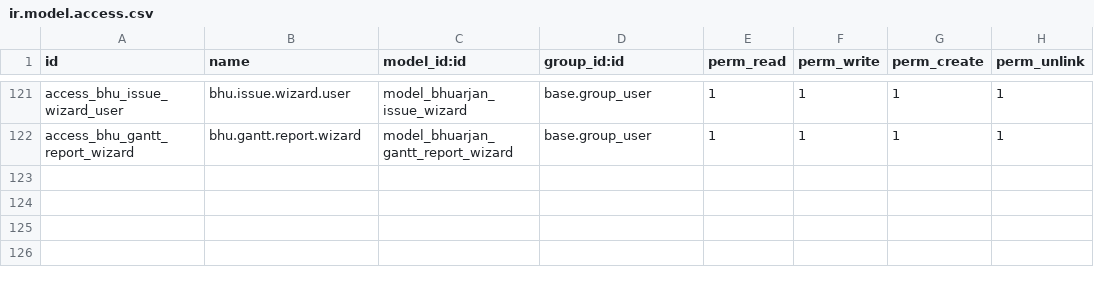
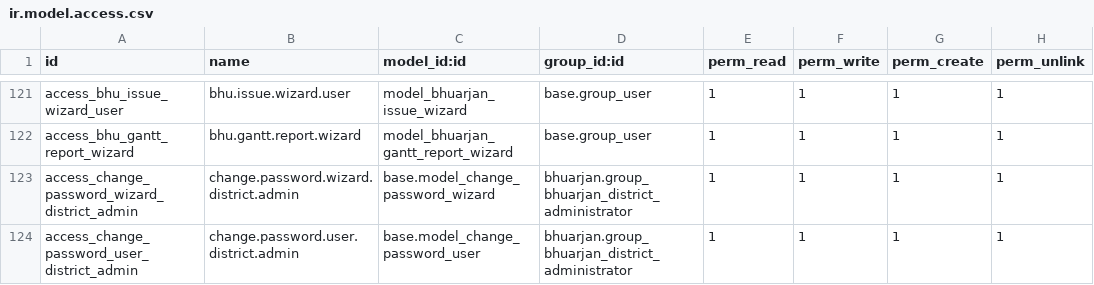
Before and after one commit to saurabhipro/bhuarjan_addons, a CSV file: bhuarjan/security/ir.model.access.csv, drawn as a sheet; only a part is shown, gaps mark what is left out; the diff names each change by its address in the sheet, - before the commit and + after, or states it on an @@ line.

Commit message:
feat: Add access rights for district administrators to password change wizards.

```diff
--- a/bhuarjan/security/ir.model.access.csv
+++ b/bhuarjan/security/ir.model.access.csv
+row 123: access_change_password_wizard_district_admin | change.password.wizard.district.admin | base.model_change_password_wizard | bhuarjan.group_bhuarjan_district_administrator | 1 | 1 | 1 | 1
+row 124: access_change_password_user_district_admin | change.password.user.district.admin | base.model_change_password_user | bhuarjan.group_bhuarjan_district_administrator | 1 | 1 | 1 | 1
```
